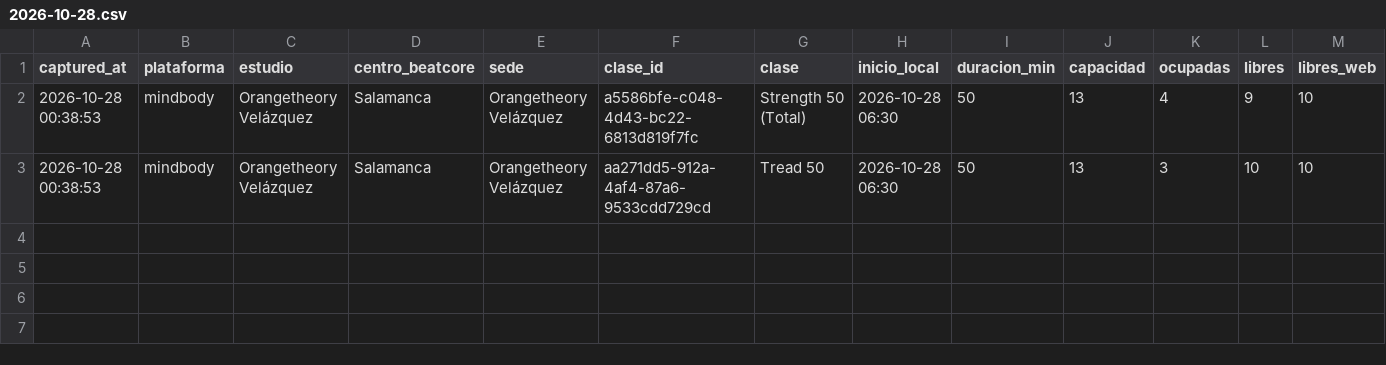
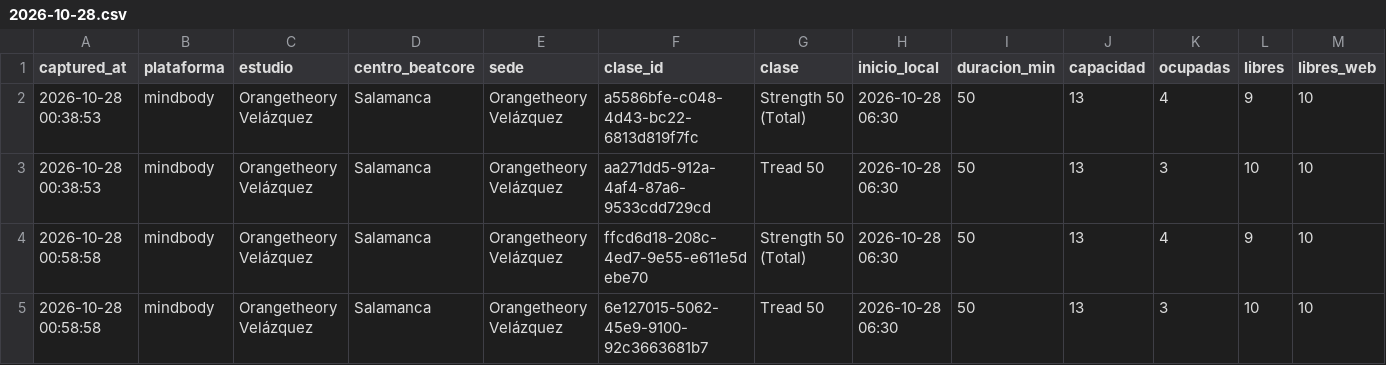
Before and after one commit to fedeloap/ocupacion-beatcore, a CSV file: data/curva/2026-10-28.csv, drawn as a sheet; only a part is shown; rows hold the shown columns only; the diff names each change by its address in the sheet, - before the commit and + after, or states it on an @@ line.

Commit message:
Captura 2026-10-28T00:01Z

```diff
--- a/data/curva/2026-10-28.csv
+++ b/data/curva/2026-10-28.csv
+row 4: 2026-10-28 00:58:58 | mindbody | Orangetheory Velázquez | Salamanca | Orangetheory Velázquez | ffcd6d18-208c-4ed7-9e55-e611e5debe70 | Strength 50 (Total) | 2026-10-28 06:30 | 50 | 13 | 4 | 9 | 10
+row 5: 2026-10-28 00:58:58 | mindbody | Orangetheory Velázquez | Salamanca | Orangetheory Velázquez | 6e127015-5062-45e9-9100-92c3663681b7 | Tread 50 | 2026-10-28 06:30 | 50 | 13 | 3 | 10 | 10
```
